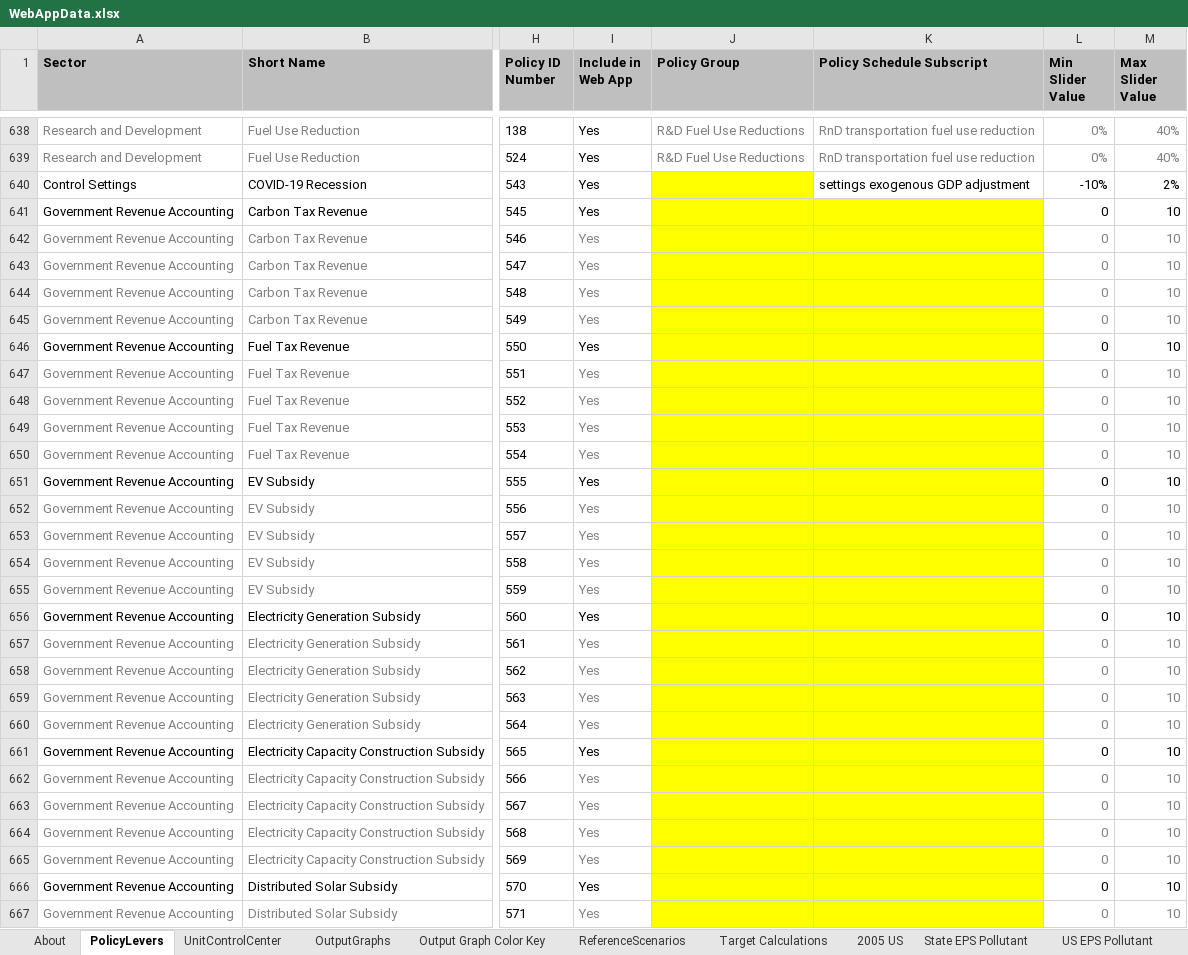
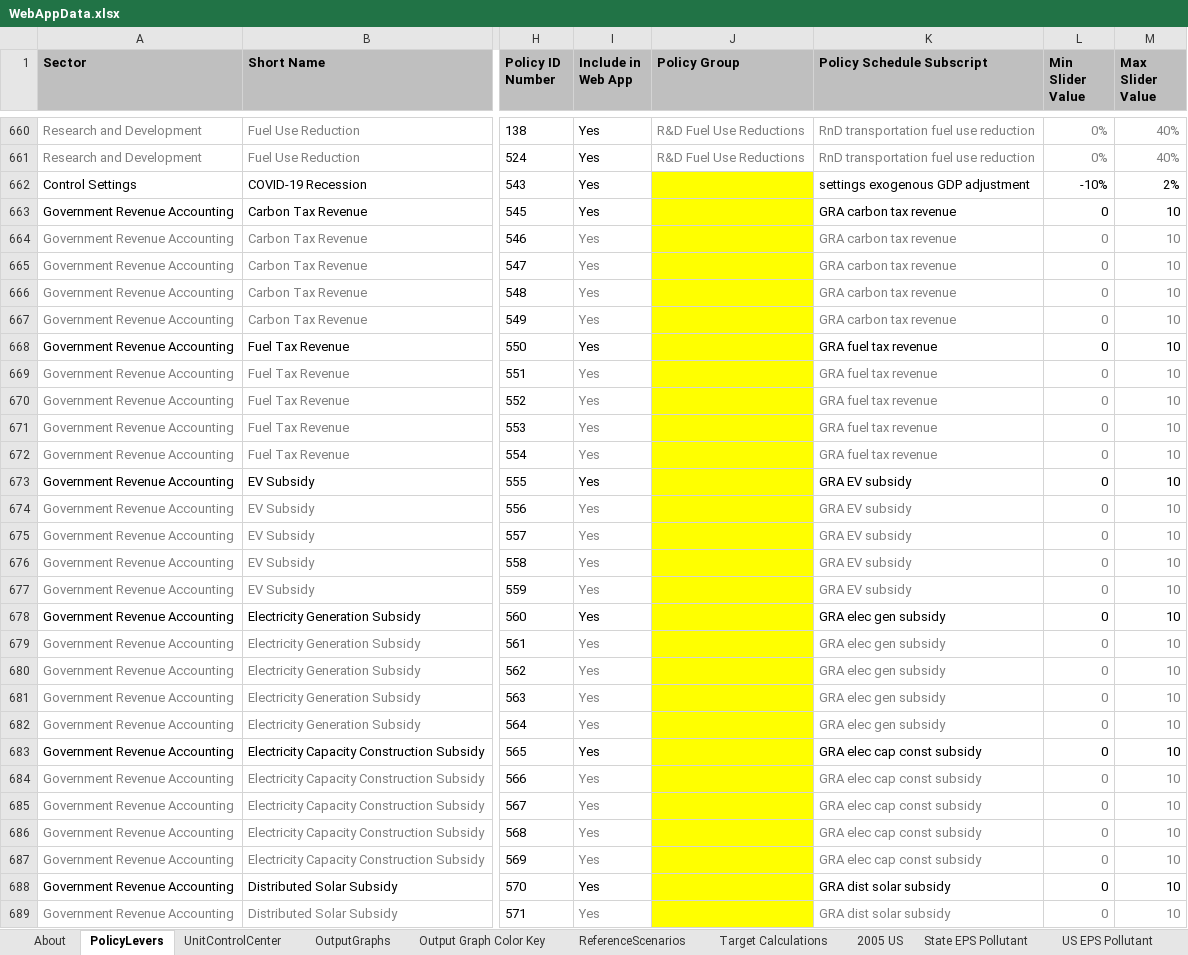
Before and after one commit to EnergyInnovation/eps-virginia, an Excel workbook: WebAppData.xlsx, sheet PolicyLevers, drawn as a sheet; only a part is shown, gaps mark what is left out; values as stored, in another font and other column widths than the file's, no borders; conditional formats not drawn; addresses are those after the commit; the diff covers the shown part only; the diff names each change by its address in the sheet, - before the commit and + after, or states it on an @@ line.

```diff
--- a/WebAppData.xlsx (sheet PolicyLevers)
+++ b/WebAppData.xlsx (sheet PolicyLevers)
-K663:K667 (Policy Schedule Subscript): (empty)
+K663:K667 (Policy Schedule Subscript): GRA carbon tax revenue
-K663:K689 fill: #FFFF00
+K663:K689 fill: none
-K668:K672 (Policy Schedule Subscript): (empty)
+K668:K672 (Policy Schedule Subscript): GRA fuel tax revenue
-K673:K677 (Policy Schedule Subscript): (empty)
+K673:K677 (Policy Schedule Subscript): GRA EV subsidy
-K678:K682 (Policy Schedule Subscript): (empty)
+K678:K682 (Policy Schedule Subscript): GRA elec gen subsidy
-K683:K687 (Policy Schedule Subscript): (empty)
+K683:K687 (Policy Schedule Subscript): GRA elec cap const subsidy
-K688:K689 (Policy Schedule Subscript): (empty)
+K688:K689 (Policy Schedule Subscript): GRA dist solar subsidy
```
Also changed, not shown: 22 added rows, 39 edited cells and cell formats elsewhere in this sheet, sheet About, formulas that keep their value, 1 other file.
